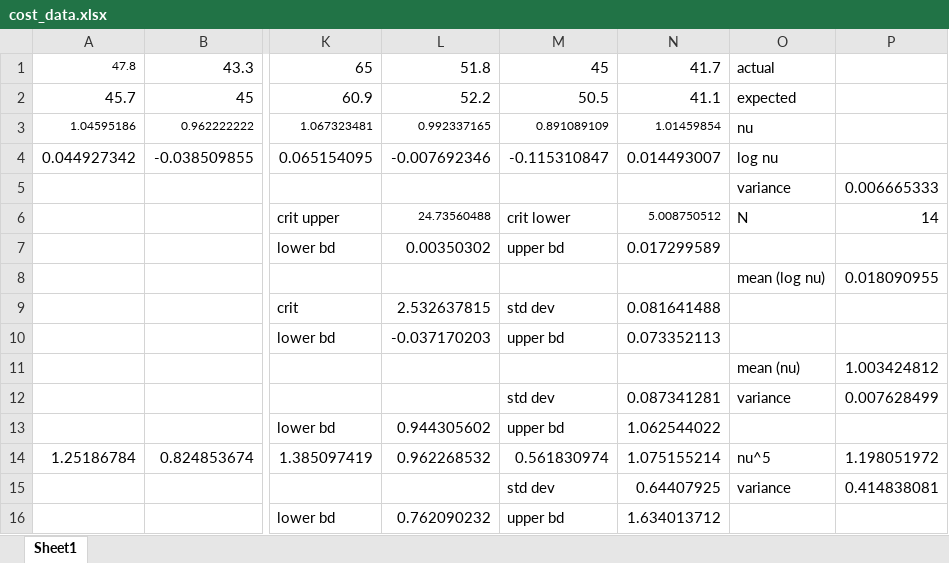
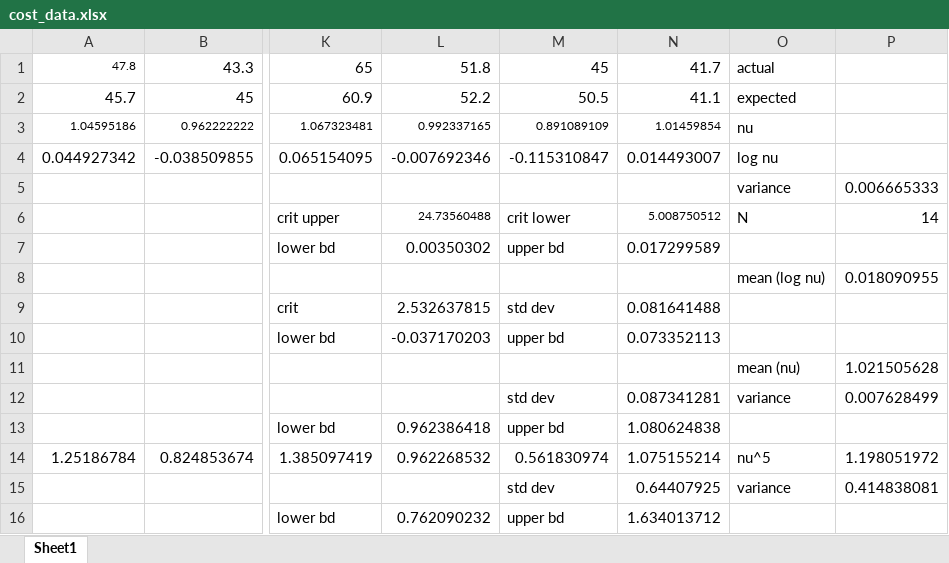
Before and after one commit to Andrew-Kao/wheat, an Excel workbook: raw/cost_data.xlsx, sheet Sheet1, drawn as a sheet; only a part is shown, gaps mark what is left out; values as stored, in another font and other column widths than the file's, no borders; the diff names each change by its address in the sheet, - before the commit and + after, or states it on an @@ line.

Commit message:
correct mistake

```diff
--- a/raw/cost_data.xlsx (sheet Sheet1)
+++ b/raw/cost_data.xlsx (sheet Sheet1)
-P11: 1.003424812
+P11: 1.021505628
-L13: 0.944305602
+L13: 0.962386418
-N13: 1.062544022
+N13: 1.080624838
```
